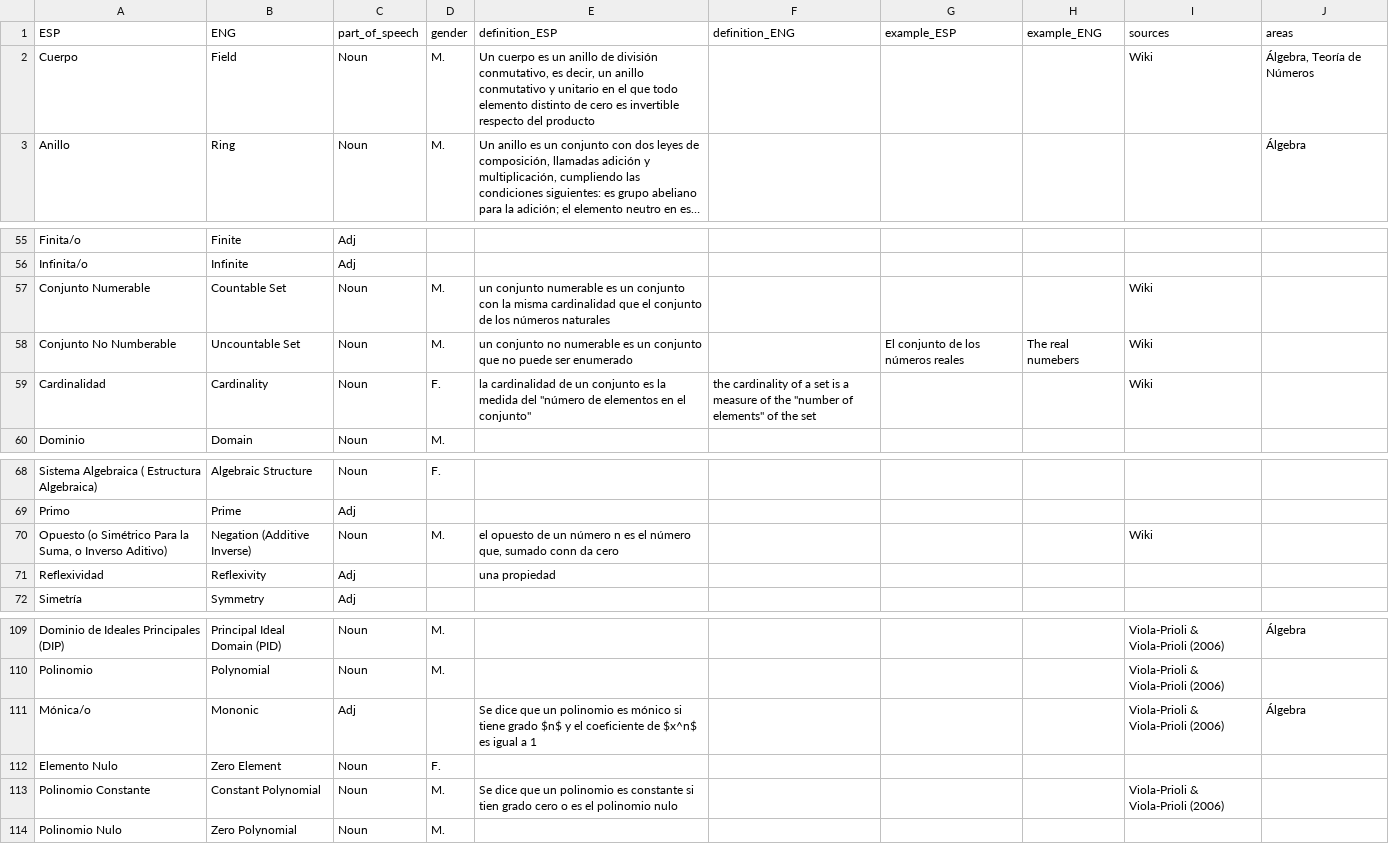
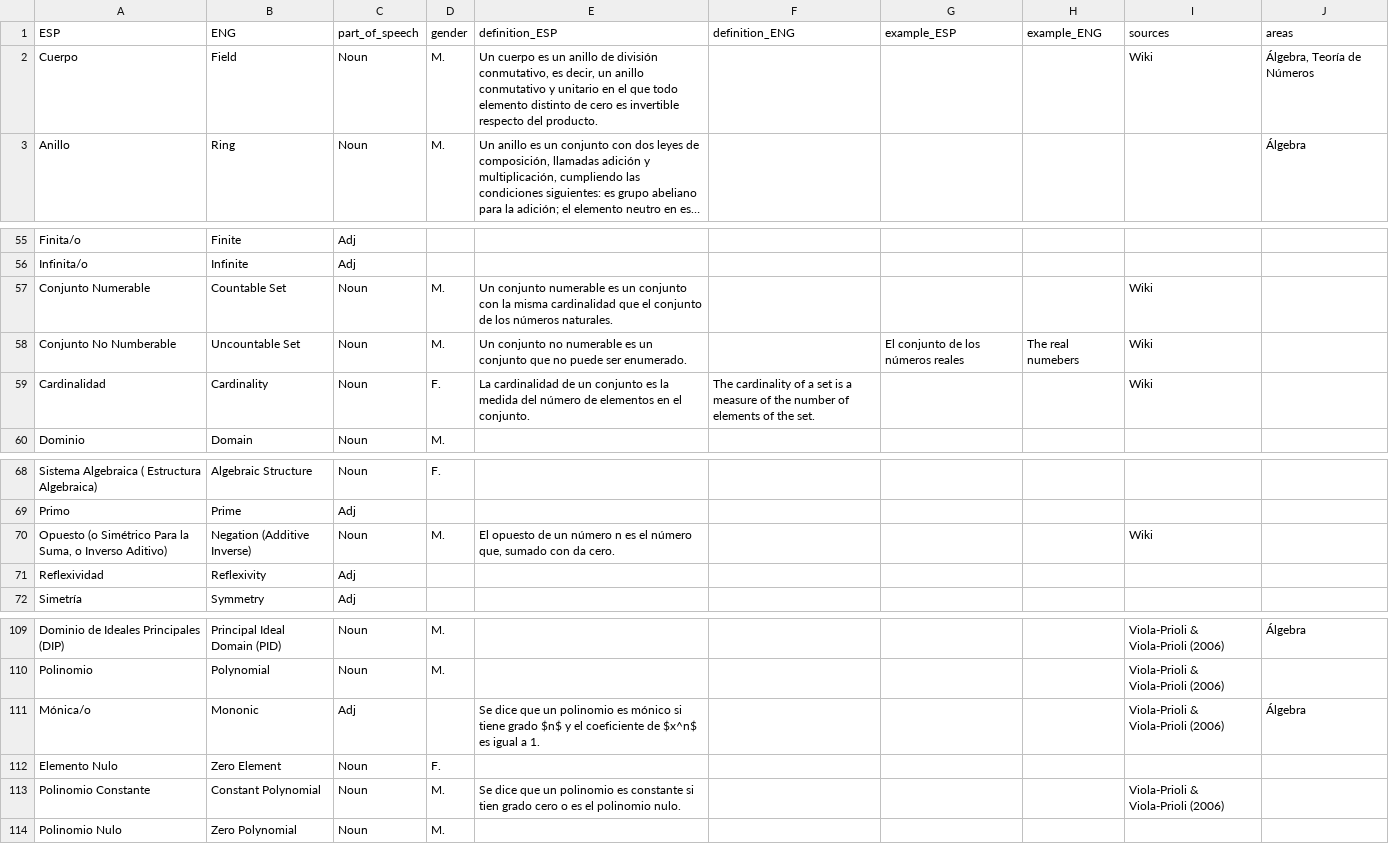
Before and after one commit to AldenMB/MateMath, a CSV file: dictionary.csv, drawn as a sheet; only a part is shown, gaps mark what is left out; long unchanged cells end in …; the diff covers the shown part only; the diff names each change by its address in the sheet, - before the commit and + after, or states it on an @@ line.

```diff
--- a/dictionary.csv
+++ b/dictionary.csv
-E2 (definition_ESP): …respecto del producto
+E2 (definition_ESP): …respecto del producto.
-E57 (definition_ESP): un conjunto numerable es un conjunto con la misma cardinalidad que el conjunto de los números naturales
+E57 (definition_ESP): Un conjunto numerable es un conjunto con la misma cardinalidad que el conjunto de los números naturales.
-E58 (definition_ESP): un conjunto no numerable es un conjunto que no puede ser enumerado
+E58 (definition_ESP): Un conjunto no numerable es un conjunto que no puede ser enumerado.
-E59 (definition_ESP): la cardinalidad de un conjunto es la medida del "número de elementos en el conjunto"
+E59 (definition_ESP): La cardinalidad de un conjunto es la medida del número de elementos en el conjunto.
-F59 (definition_ENG): the cardinality of a set is a measure of the "number of elements" of the set
+F59 (definition_ENG): The cardinality of a set is a measure of the number of elements of the set.
-E70 (definition_ESP): el opuesto de un número n es el número que, sumado conn da cero
+E70 (definition_ESP): El opuesto de un número n es el número que, sumado con da cero.
-E71 (definition_ESP): una propiedad
+E71 (definition_ESP): (empty)
-E111 (definition_ESP): …igual a 1
+E111 (definition_ESP): …igual a 1.
-E113 (definition_ESP): …el polinomio nulo
+E113 (definition_ESP): …el polinomio nulo.
```
Also changed, not shown: 44 edited cells elsewhere in this file.
